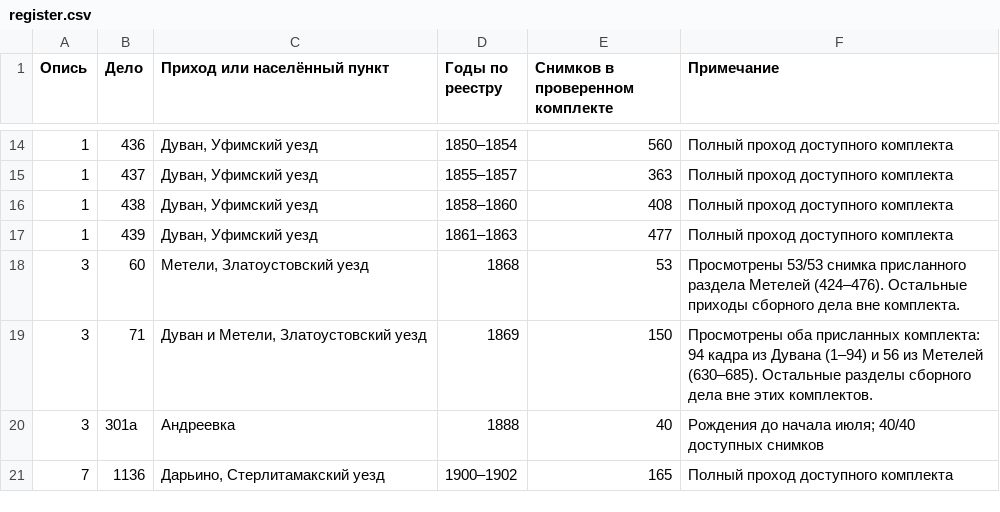
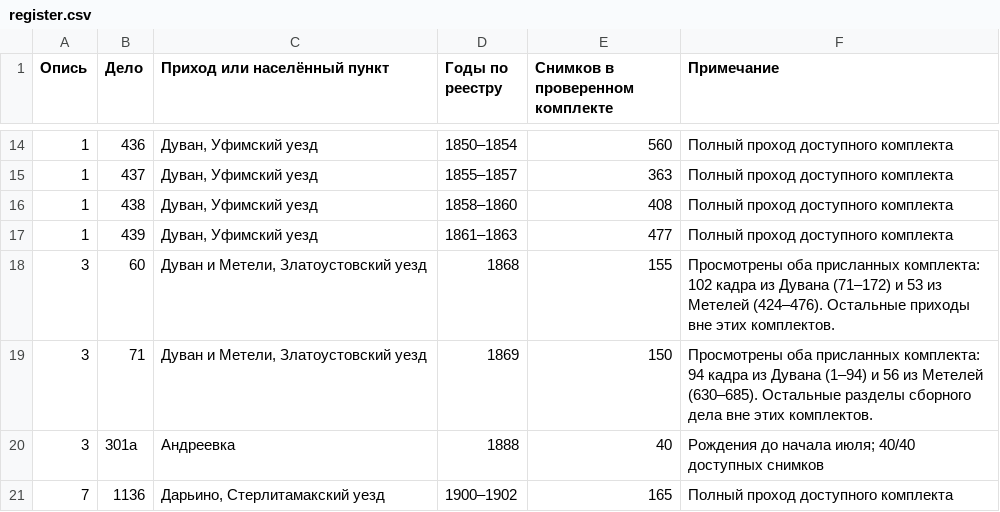
Before and after one commit to chup1runov/Genealogy, a CSV file: register.csv, drawn as a sheet; only a part is shown, gaps mark what is left out.

```diff
--- a/register.csv
+++ b/register.csv
@@ -17,3 +17,3 @@
 1,439,"Дуван, Уфимский уезд",1861–1863,477,Полный проход доступного комплекта
-3,60,"Метели, Златоустовский уезд",1868,53,Просмотрены 53/53 снимка присланного раздела Метелей (424–476). Остальные приходы сборного дела вне комплекта.
+3,60,"Дуван и Метели, Златоустовский уезд",1868,155,Просмотрены оба присланных комплекта: 102 кадра из Дувана (71–172) и 53 из Метелей (424–476). Остальные приходы вне этих комплектов.
 3,71,"Дуван и Метели, Златоустовский уезд",1869,150,Просмотрены оба присланных комплекта: 94 кадра из Дувана (1–94) и 56 из Метелей (630–685). Остальные разделы сборного дела вне этих комплектов.
```
Also changed, not shown: 1 other file.
